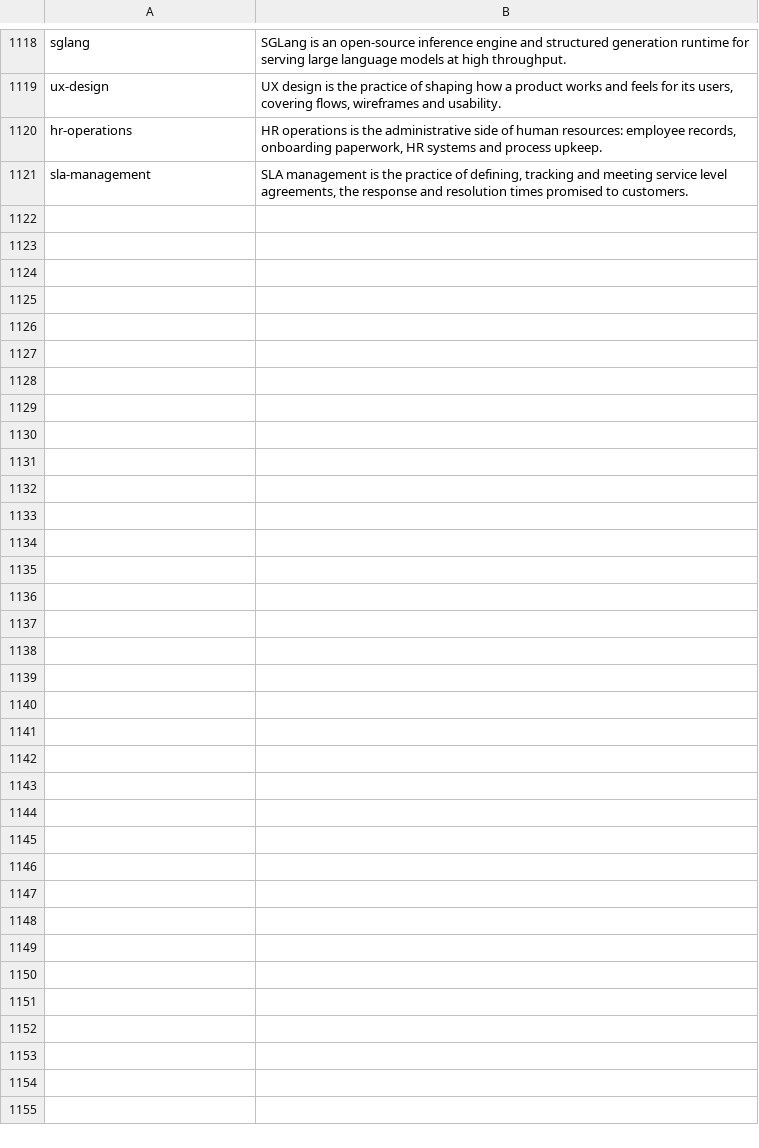
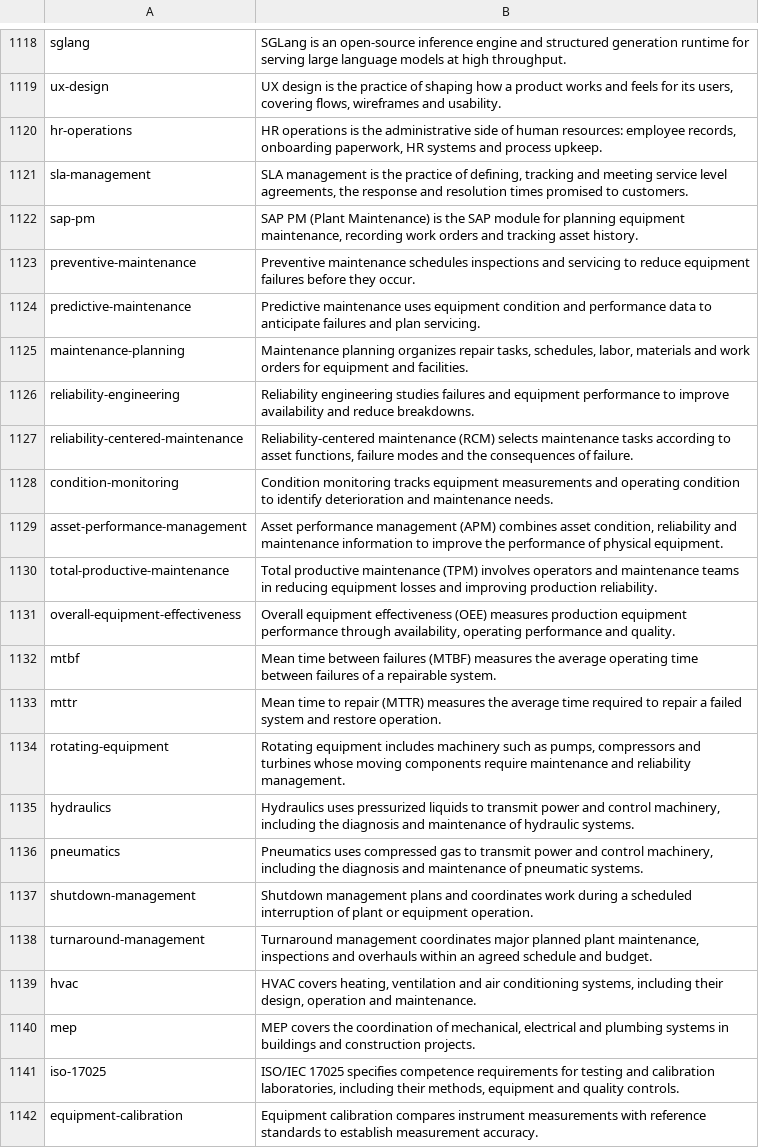
Before and after one commit to strelov1/freehire, a TSV file: internal/dict/skilltag/descriptions.tsv, drawn as a sheet; only a part is shown, gaps mark what is left out; the diff names each change by its address in the sheet, - before the commit and + after, or states it on an @@ line.

Commit message:
feat(dict): expand industrial maintenance skill vocabulary (#4526)
Co-authored-by: Ilya Strelov <10761735+strelov1@users.noreply.github.com>

```diff
--- a/internal/dict/skilltag/descriptions.tsv
+++ b/internal/dict/skilltag/descriptions.tsv
+row 1122: sap-pm | SAP PM (Plant Maintenance) is the SAP module for planning equipment maintenance, recording work orders and tracking asset history.
+row 1123: preventive-maintenance | Preventive maintenance schedules inspections and servicing to reduce equipment failures before they occur.
+row 1124: predictive-maintenance | Predictive maintenance uses equipment condition and performance data to anticipate failures and plan servicing.
+row 1125: maintenance-planning | Maintenance planning organizes repair tasks, schedules, labor, materials and work orders for equipment and facilities.
+row 1126: reliability-engineering | Reliability engineering studies failures and equipment performance to improve availability and reduce breakdowns.
+row 1127: reliability-centered-maintenance | Reliability-centered maintenance (RCM) selects maintenance tasks according to asset functions, failure modes and the consequences of failure.
+row 1128: condition-monitoring | Condition monitoring tracks equipment measurements and operating condition to identify deterioration and maintenance needs.
+row 1129: asset-performance-management | Asset performance management (APM) combines asset condition, reliability and maintenance information to improve the performance of physical equipment.
+row 1130: total-productive-maintenance | Total productive maintenance (TPM) involves operators and maintenance teams in reducing equipment losses and improving production reliability.
+row 1131: overall-equipment-effectiveness | Overall equipment effectiveness (OEE) measures production equipment performance through availability, operating performance and quality.
+row 1132: mtbf | Mean time between failures (MTBF) measures the average operating time between failures of a repairable system.
+row 1133: mttr | Mean time to repair (MTTR) measures the average time required to repair a failed system and restore operation.
+row 1134: rotating-equipment | Rotating equipment includes machinery such as pumps, compressors and turbines whose moving components require maintenance and reliability management.
+row 1135: hydraulics | Hydraulics uses pressurized liquids to transmit power and control machinery, including the diagnosis and maintenance of hydraulic systems.
+row 1136: pneumatics | Pneumatics uses compressed gas to transmit power and control machinery, including the diagnosis and maintenance of pneumatic systems.
+row 1137: shutdown-management | Shutdown management plans and coordinates work during a scheduled interruption of plant or equipment operation.
+row 1138: turnaround-management | Turnaround management coordinates major planned plant maintenance, inspections and overhauls within an agreed schedule and budget.
+row 1139: hvac | HVAC covers heating, ventilation and air conditioning systems, including their design, operation and maintenance.
+row 1140: mep | MEP covers the coordination of mechanical, electrical and plumbing systems in buildings and construction projects.
+row 1141: iso-17025 | ISO/IEC 17025 specifies competence requirements for testing and calibration laboratories, including their methods, equipment and quality controls.
+row 1142: equipment-calibration | Equipment calibration compares instrument measurements with reference standards to establish measurement accuracy.
```
Also changed, not shown: 16 other files.
